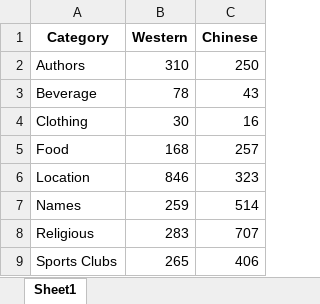
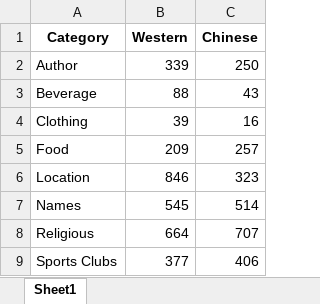
Before and after one commit to nevingeorge/Chinese-Cultural-Bias-In-LLMs, an Excel workbook: data/entities/data_info.xlsx, sheet Sheet1, drawn as a sheet; values as stored, in another font and other column widths than the file's, no borders; charts and pictures not drawn; the diff names each change by its address in the sheet, - before the commit and + after, or states it on an @@ line.

Commit message:
update data

```diff
--- a/data/entities/data_info.xlsx (sheet Sheet1)
+++ b/data/entities/data_info.xlsx (sheet Sheet1)
-A2 (Category): Authors
+A2 (Category): Author
-B2 (Western): 310
+B2 (Western): 339
-B3 (Western): 78
+B3 (Western): 88
-B4 (Western): 30
+B4 (Western): 39
-B5 (Western): 168
+B5 (Western): 209
-B7 (Western): 259
+B7 (Western): 545
-B8 (Western): 283
+B8 (Western): 664
-B9 (Western): 265
+B9 (Western): 377
```
Also changed, not shown: charts or pictures, data/entities/en/clothing_en.xlsx, data/entities/en/food_en.xlsx, 6 other files.
